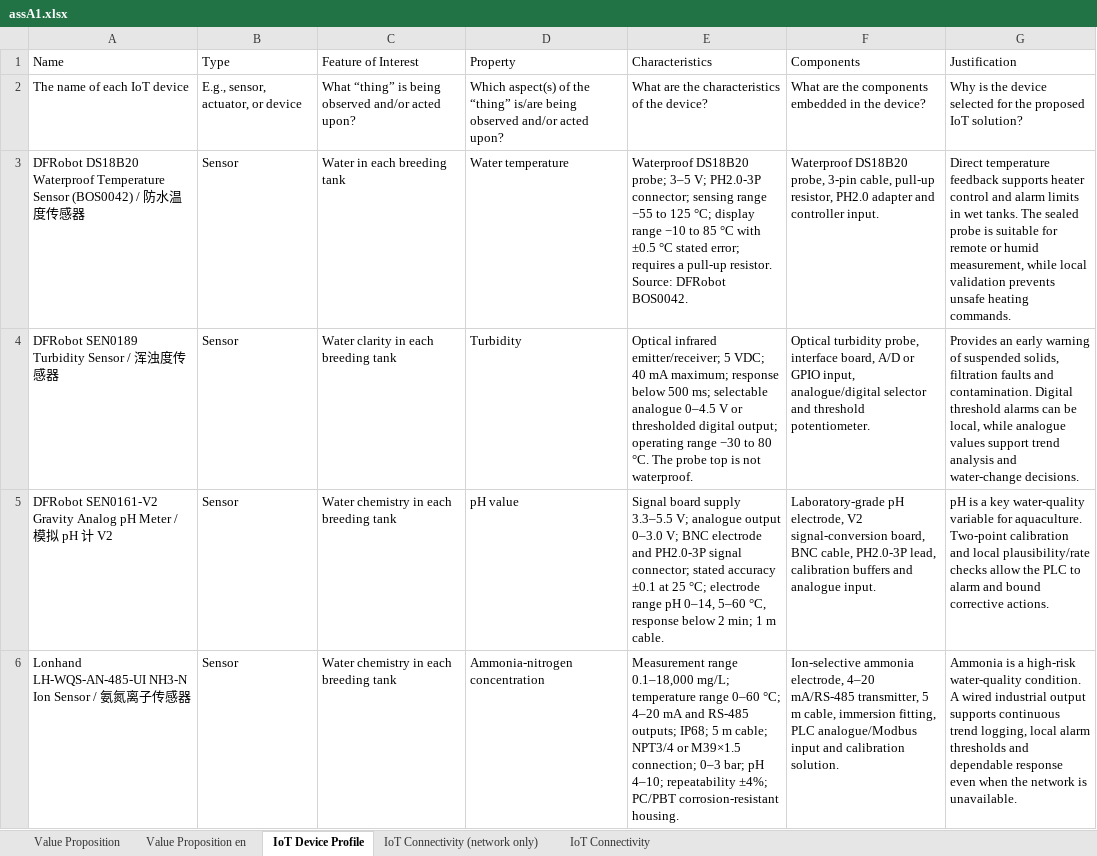
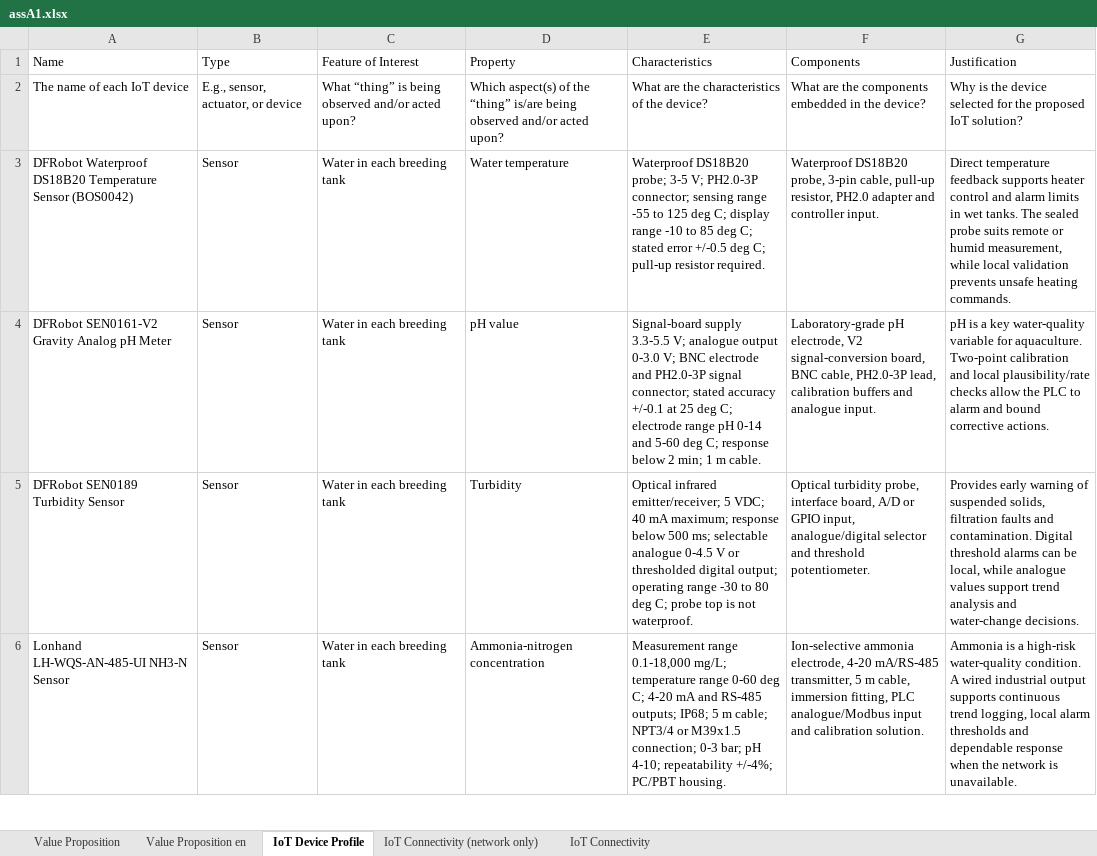
Before and after one commit to Leamon-Lee/Design-of-Enterprise-IoT-design, an Excel workbook: assignments/assA1.xlsx, sheet IoT Device Profile, drawn as a sheet; only a part is shown; values as stored, in another font and other column widths than the file's, no cell formats; removed rows and columns are numbered as before the commit, all else as after; the diff covers the shown part only; the diff names each change by its address in the sheet, - before the commit and + after, or states it on an @@ line.

Commit message:
Restore original A1b device profile rows

```diff
--- a/assignments/assA1.xlsx (sheet IoT Device Profile)
+++ b/assignments/assA1.xlsx (sheet IoT Device Profile)
-A3 (Name): DFRobot DS18B20 Waterproof Temperature Sensor (BOS0042) / 防水温度传感器
+A3 (Name): DFRobot Waterproof DS18B20 Temperature Sensor (BOS0042)
-E3 (Characteristics): …DS18B20 probe; 3–5 V; PH2.0-3P connector; sensing range −55 to 125 °C; display range −10 to 85 °C with ±0.5 °C stated error; requires a pull-up resistor. Source: DFRobot BOS0042.
+E3 (Characteristics): …DS18B20 probe; 3-5 V; PH2.0-3P connector; sensing range -55 to 125 deg C; display range -10 to 85 deg C; stated error +/-0.5 deg C; pull-up resistor required.
-G3 (Justification): …sealed probe is suitable for remote or…
+G3 (Justification): …sealed probe suits remote or…
-row 4: DFRobot SEN0189 Turbidity Sensor / 浑浊度传感器 | Sensor | Water clarity in each breeding tank | Turbidity | Optical infrared emitter/receiver; 5 VDC; 40 mA maximum; response below 500 ms; selectable analogue 0–4.5 V or thresholded digital output; operating range −30 to 80 °C. The probe top is not waterproof. | Optical turbidity probe, interface board, A/D or GPIO input, analogue/digital selector and threshold potentiometer. | Provides an early warning of suspended solids, filtration faults and contamination. Digital threshold alarms can be local, while analogue values support trend analysis and water-change decisions.
-A4 (Name): …pH Meter / 模拟 pH 计 V2
+A4 (Name): …pH Meter
-C4 (Feature of Interest): Water chemistry in each breeding tank
+C4 (Feature of Interest): Water in each breeding tank
-E4 (Characteristics): Signal board supply 3.3–5.5 V; analogue output 0–3.0 V; BNC electrode and PH2.0-3P signal connector; stated accuracy ±0.1 at 25 °C; electrode range pH 0–14, 5–60 °C, response below…
+E4 (Characteristics): Signal-board supply 3.3-5.5 V; analogue output 0-3.0 V; BNC electrode and PH2.0-3P signal connector; stated accuracy +/-0.1 at 25 deg C; electrode range pH 0-14 and 5-60 deg C; response below…
+row 5: DFRobot SEN0189 Turbidity Sensor | Sensor | Water in each breeding tank | Turbidity | Optical infrared emitter/receiver; 5 VDC; 40 mA maximum; response below 500 ms; selectable analogue 0-4.5 V or thresholded digital output; operating range -30 to 80 deg C; probe top is not waterproof. | Optical turbidity probe, interface board, A/D or GPIO input, analogue/digital selector and threshold potentiometer. | Provides early warning of suspended solids, filtration faults and contamination. Digital threshold alarms can be local, while analogue values support trend analysis and water-change decisions.
-A6 (Name): Lonhand LH-WQS-AN-485-UI NH3-N Ion Sensor / 氨氮离子传感器
+A6 (Name): Lonhand LH-WQS-AN-485-UI NH3-N Sensor
-C6 (Feature of Interest): Water chemistry in each breeding tank
+C6 (Feature of Interest): Water in each breeding tank
-E6 (Characteristics): Measurement range 0.1–18,000 mg/L; temperature range 0–60 °C; 4–20 mA and RS-485 outputs; IP68; 5 m cable; NPT3/4 or M39×1.5 connection; 0–3 bar; pH 4–10; repeatability ±4%; PC/PBT corrosion-resistant housing.
+E6 (Characteristics): Measurement range 0.1-18,000 mg/L; temperature range 0-60 deg C; 4-20 mA and RS-485 outputs; IP68; 5 m cable; NPT3/4 or M39x1.5 connection; 0-3 bar; pH 4-10; repeatability +/-4%; PC/PBT housing.
-F6 (Components): …ammonia electrode, 4–20 mA/RS-485 transmitter,…
+F6 (Components): …ammonia electrode, 4-20 mA/RS-485 transmitter,…
-G6 (Justification): …dependable response even when the…
+G6 (Justification): …dependable response when the…
```
Also changed, not shown: 8 added rows, 6 removed rows and 5 edited cells elsewhere in this sheet, cell formats, 3 other files.
